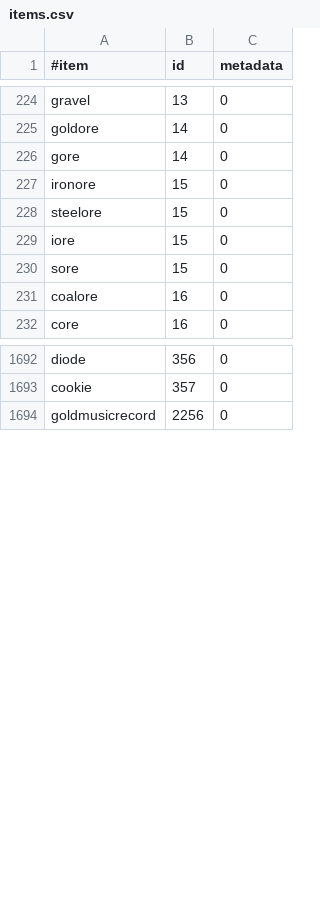
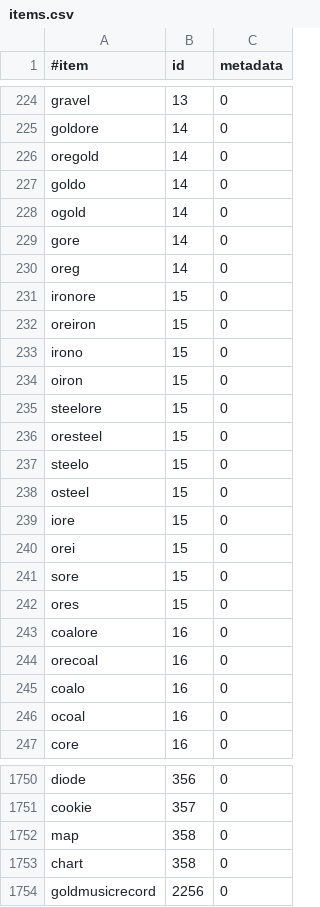
Before and after one commit to essentials/Essentials, a CSV file: Essentials/src/items.csv, drawn as a sheet; only a part is shown, gaps mark what is left out; the diff covers the shown part only.

```diff
--- a/Essentials/src/items.csv
+++ b/Essentials/src/items.csv
@@ -225,8 +225,23 @@ gravel,13,0
 goldore,14,0
+oregold,14,0
+goldo,14,0
+ogold,14,0
 gore,14,0
+oreg,14,0
 ironore,15,0
+oreiron,15,0
+irono,15,0
+oiron,15,0
 steelore,15,0
+oresteel,15,0
+steelo,15,0
+osteel,15,0
 iore,15,0
+orei,15,0
 sore,15,0
+ores,15,0
 coalore,16,0
+orecoal,16,0
+coalo,16,0
+ocoal,16,0
 core,16,0
@@ -1693,2 +1751,4 @@ diode,356,0
 cookie,357,0
+map,358,0
+chart,358,0
 goldmusicrecord,2256,0
```
Also changed, not shown: 43 added rows elsewhere in this file.
